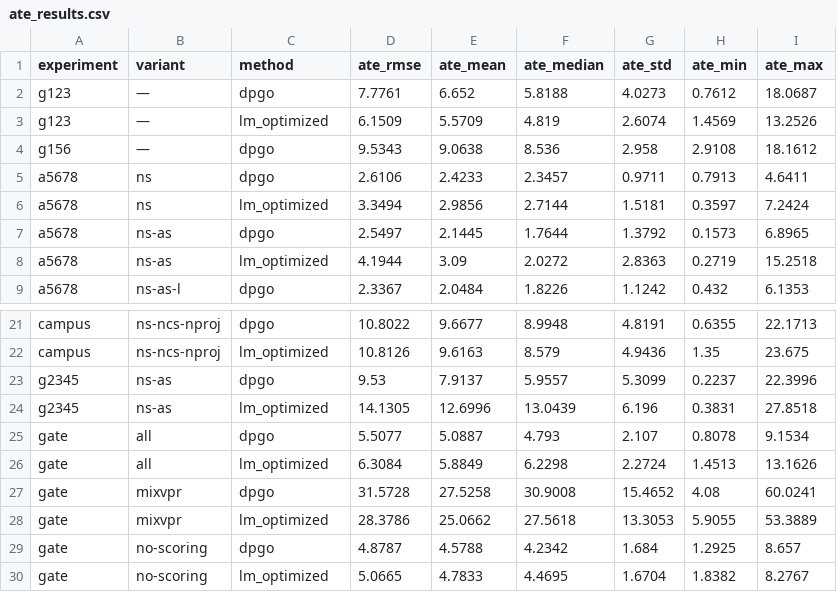
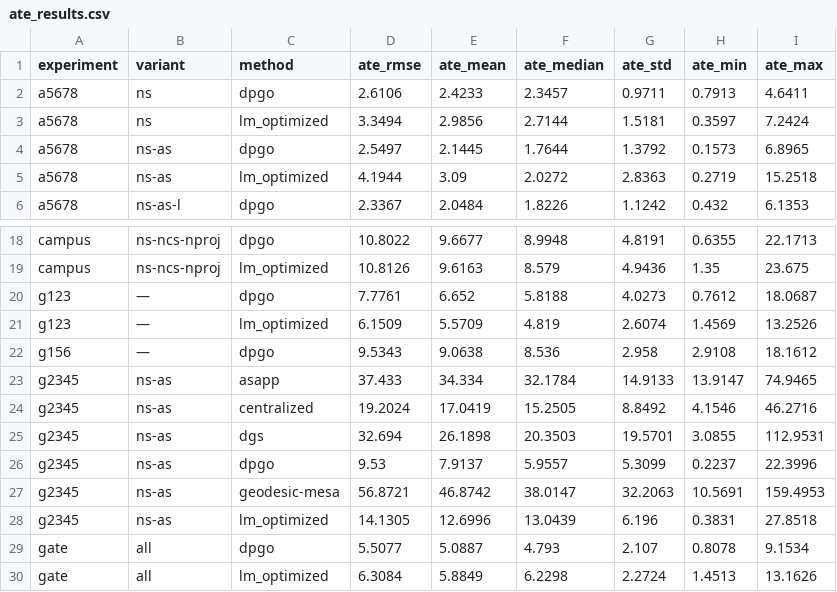
Before and after one commit to mikexyl/code-logs, a CSV file: ate_results.csv, drawn as a sheet; only a part is shown, gaps mark what is left out; the shorter side is filled out with more unchanged rows.

```diff
--- a/ate_results.csv
+++ b/ate_results.csv
@@ -1,5 +1,2 @@
 experiment,variant,method,ate_rmse,ate_mean,ate_median,ate_std,ate_min,ate_max
-g123,—,dpgo,7.7761,6.652,5.8188,4.0273,0.7612,18.0687
-g123,—,lm_optimized,6.1509,5.5709,4.819,2.6074,1.4569,13.2526
-g156,—,dpgo,9.5343,9.0638,8.536,2.958,2.9108,18.1612
 a5678,ns,dpgo,2.6106,2.4233,2.3457,0.9711,0.7913,4.6411
@@ -22,3 +19,10 @@ campus,ns-ncs-nproj,dpgo,10.8022,9.6677,8.9948,4.8191,0.6355,22.1713
 campus,ns-ncs-nproj,lm_optimized,10.8126,9.6163,8.579,4.9436,1.35,23.675
+g123,—,dpgo,7.7761,6.652,5.8188,4.0273,0.7612,18.0687
+g123,—,lm_optimized,6.1509,5.5709,4.819,2.6074,1.4569,13.2526
+g156,—,dpgo,9.5343,9.0638,8.536,2.958,2.9108,18.1612
+g2345,ns-as,asapp,37.433,34.334,32.1784,14.9133,13.9147,74.9465
+g2345,ns-as,centralized,19.2024,17.0419,15.2505,8.8492,4.1546,46.2716
+g2345,ns-as,dgs,32.694,26.1898,20.3503,19.5701,3.0855,112.9531
 g2345,ns-as,dpgo,9.53,7.9137,5.9557,5.3099,0.2237,22.3996
+g2345,ns-as,geodesic-mesa,56.8721,46.8742,38.0147,32.2063,10.5691,159.4953
 g2345,ns-as,lm_optimized,14.1305,12.6996,13.0439,6.196,0.3831,27.8518
```
Also changed, not shown: 4 other files.
